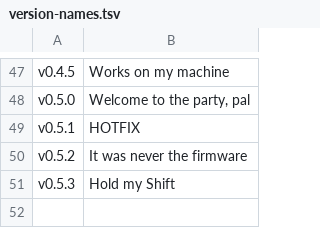
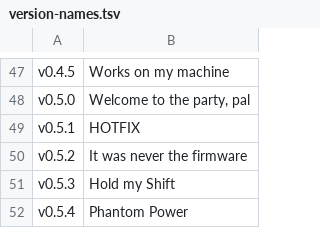
Before and after one commit to acklin83/Rea-Sixty, a TSV file: extension/version-names.tsv, drawn as a sheet; only a part is shown, gaps mark what is left out; the diff names each change by its address in the sheet, - before the commit and + after, or states it on an @@ line.

```diff
--- a/extension/version-names.tsv
+++ b/extension/version-names.tsv
+row 52: v0.5.4 | Phantom Power
```
Also changed, not shown: 3 other files.
